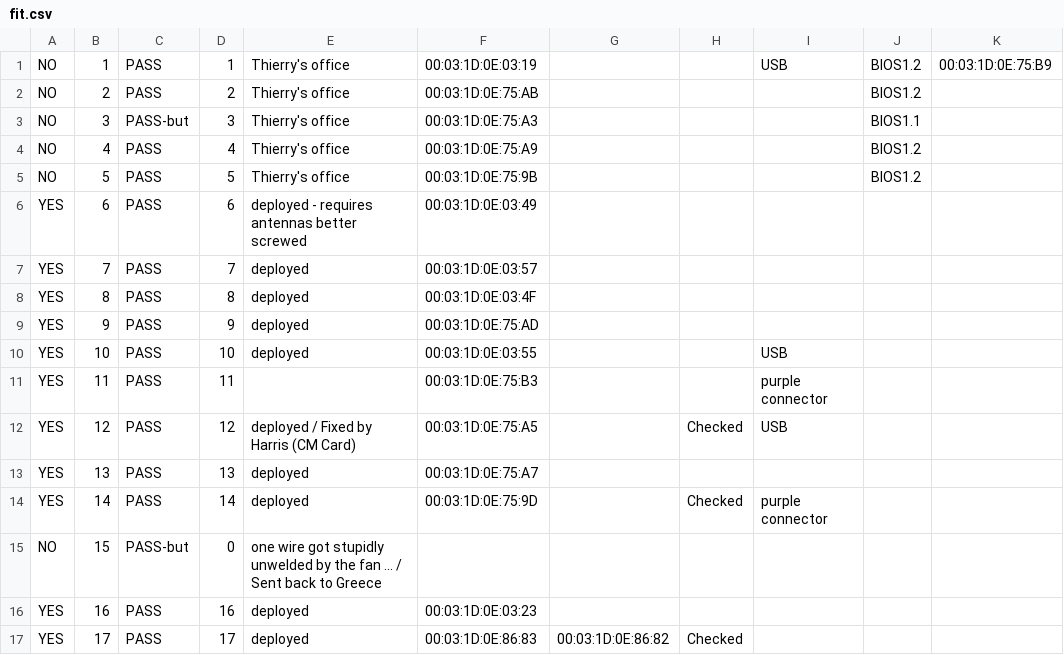
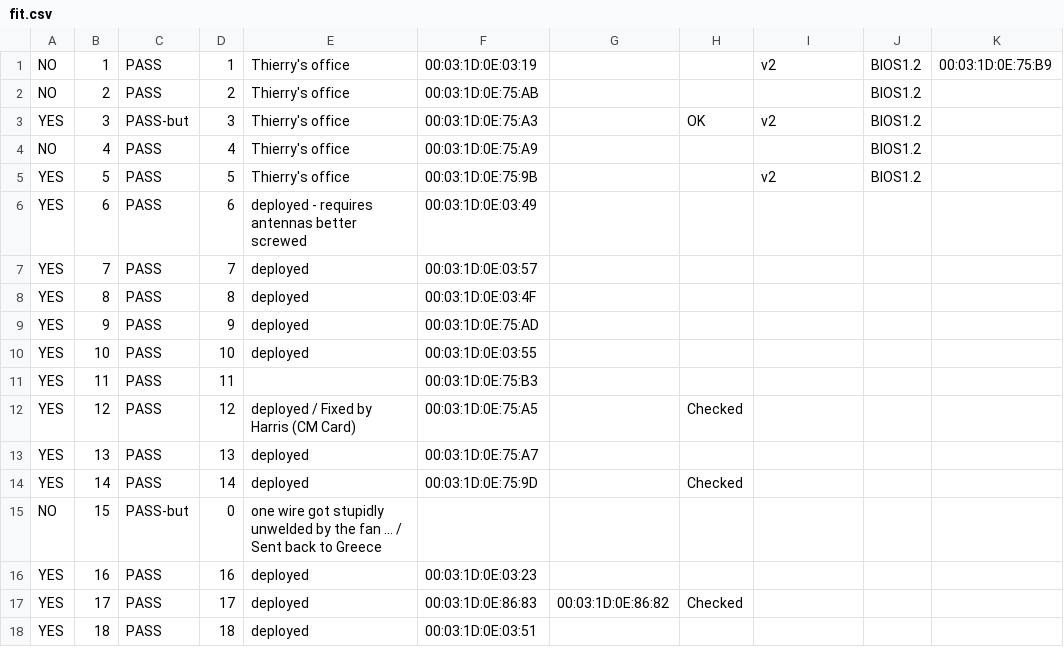
Before and after one commit to parmentelat/r2lab-obsolete, a CSV file: inventory/fit.csv, drawn as a sheet; only a part is shown; the shorter side is filled out with more unchanged rows; the diff covers the shown part only.

```diff
--- a/inventory/fit.csv
+++ b/inventory/fit.csv
@@ -1,6 +1,6 @@
-NO,1,PASS,1,Thierry's office,00:03:1D:0E:03:19,,,USB,BIOS1.2,00:03:1D:0E:75:B9
+NO,1,PASS,1,Thierry's office,00:03:1D:0E:03:19,,,v2,BIOS1.2,00:03:1D:0E:75:B9
 NO,2,PASS,2,Thierry's office,00:03:1D:0E:75:AB,,,,BIOS1.2,
-NO,3,PASS-but,3,Thierry's office,00:03:1D:0E:75:A3,,,,BIOS1.1,
+YES,3,PASS-but,3,Thierry's office,00:03:1D:0E:75:A3,,OK,v2,BIOS1.2,
 NO,4,PASS,4,Thierry's office,00:03:1D:0E:75:A9,,,,BIOS1.2,
-NO,5,PASS,5,Thierry's office,00:03:1D:0E:75:9B,,,,BIOS1.2,
+YES,5,PASS,5,Thierry's office,00:03:1D:0E:75:9B,,,v2,BIOS1.2,
 YES,6,PASS,6,deployed - requires antennas better screwed,00:03:1D:0E:03:49,,,,,
@@ -9,7 +9,7 @@ YES,8,PASS,8,deployed,00:03:1D:0E:03:4F,,,,,
 YES,9,PASS,9,deployed,00:03:1D:0E:75:AD,,,,,
-YES,10,PASS,10,deployed,00:03:1D:0E:03:55,,,USB,,
-YES,11,PASS,11,,00:03:1D:0E:75:B3,,,purple connector,,
-YES,12,PASS,12,deployed / Fixed by Harris (CM Card),00:03:1D:0E:75:A5,,Checked,USB,,
+YES,10,PASS,10,deployed,00:03:1D:0E:03:55,,,,,
+YES,11,PASS,11,,00:03:1D:0E:75:B3,,,,,
+YES,12,PASS,12,deployed / Fixed by Harris (CM Card),00:03:1D:0E:75:A5,,Checked,,,
 YES,13,PASS,13,deployed,00:03:1D:0E:75:A7,,,,,
-YES,14,PASS,14,deployed,00:03:1D:0E:75:9D,,Checked,purple connector,,
+YES,14,PASS,14,deployed,00:03:1D:0E:75:9D,,Checked,,,
 NO,15,PASS-but,0,one wire got stupidly unwelded by the fan ... / Sent back to Greece,"
```
Also changed, not shown: 15 edited cells elsewhere in this file, 4 other files.
